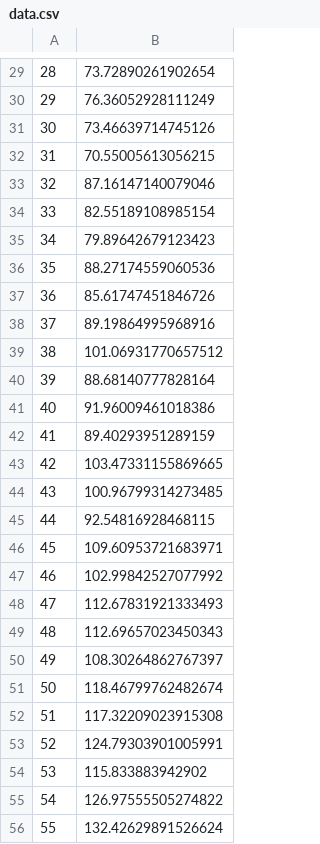
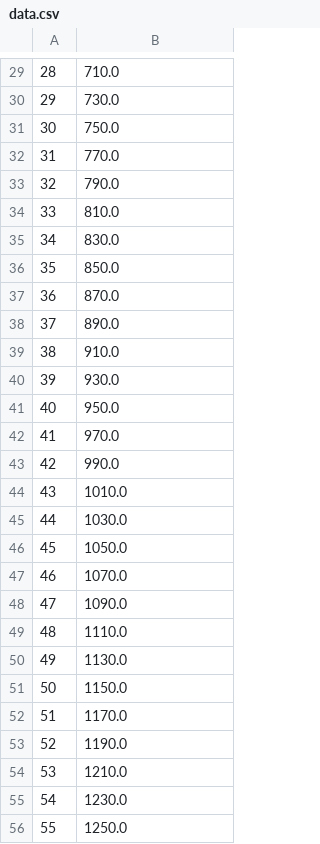
Before and after one commit to carmelgafa/ml-from-scratch, a CSV file: algorithms from scratch/linear_regression/gradient_descent/data.csv, drawn as a sheet; only a part is shown, gaps mark what is left out; the diff covers the shown part only.

```diff
--- a/algorithms from scratch/linear_regression/gradient_descent/data.csv
+++ b/algorithms from scratch/linear_regression/gradient_descent/data.csv
@@ -29,28 +29,28 @@
-28,73.72890261902654
-29,76.36052928111249
-30,73.46639714745126
-31,70.55005613056215
-32,87.16147140079046
-33,82.55189108985154
-34,79.89642679123423
-35,88.27174559060536
-36,85.61747451846726
-37,89.19864995968916
-38,101.06931770657512
-39,88.68140777828164
-40,91.96009461018386
-41,89.40293951289159
-42,103.47331155869665
-43,100.96799314273485
-44,92.54816928468115
-45,109.60953721683971
-46,102.99842527077992
-47,112.67831921333493
-48,112.69657023450343
-49,108.30264862767397
-50,118.46799762482674
-51,117.32209023915308
-52,124.79303901005991
-53,115.833883942902
-54,126.97555505274822
-55,132.42629891526624
+28,710.0
+29,730.0
+30,750.0
+31,770.0
+32,790.0
+33,810.0
+34,830.0
+35,850.0
+36,870.0
+37,890.0
+38,910.0
+39,930.0
+40,950.0
+41,970.0
+42,990.0
+43,1010.0
+44,1030.0
+45,1050.0
+46,1070.0
+47,1090.0
+48,1110.0
+49,1130.0
+50,1150.0
+51,1170.0
+52,1190.0
+53,1210.0
+54,1230.0
+55,1250.0
```
Also changed, not shown: 73 edited cells elsewhere in this file, algorithms from scratch/linear_regression/univariate_linear_regression/data.csv, 4 other files.
